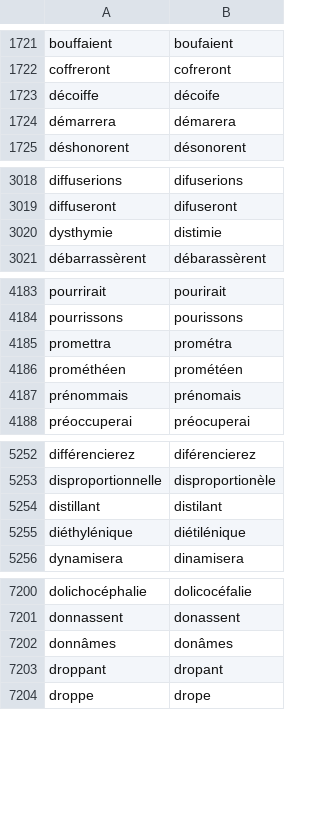
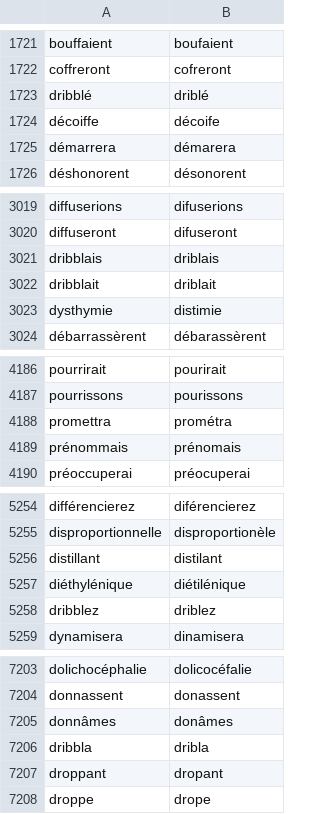
Before and after one commit to v-gb/ortografe, a CSV file: data/homemade/dict-rect1990+erofa.adds.csv, drawn as a sheet; only a part is shown, gaps mark what is left out; removed rows and columns are numbered as before the commit, all else as after; the diff names each change by its address in the sheet, - before the commit and + after, or states it on an @@ line.

Commit message:
make the erofa generated dict more in line with the erofa, where we're wrong

```diff
--- a/data/homemade/dict-rect1990+erofa.adds.csv
+++ b/data/homemade/dict-rect1990+erofa.adds.csv
+row 1723: dribblé | driblé
+row 3021: dribblais | driblais
+row 3022: dribblait | driblait
-row 4186: prométhéen | prométéen
+row 5258: dribblez | driblez
+row 7206: dribbla | dribla
```
Also changed, not shown: 1 other file.
